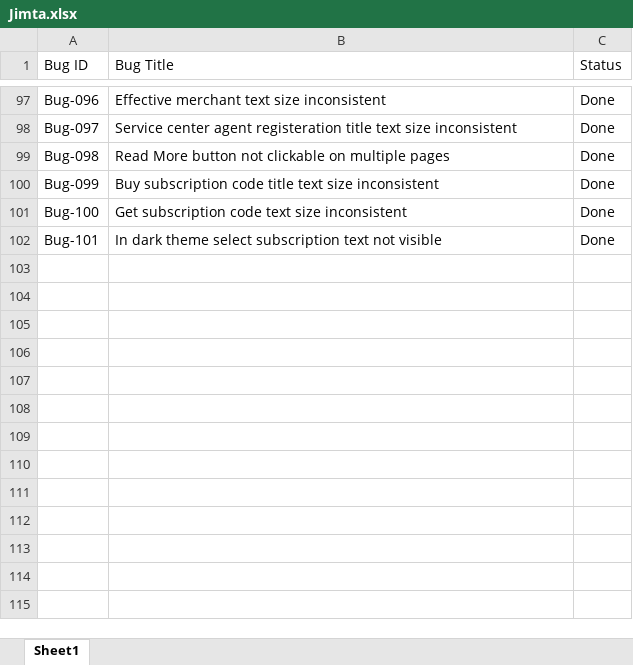
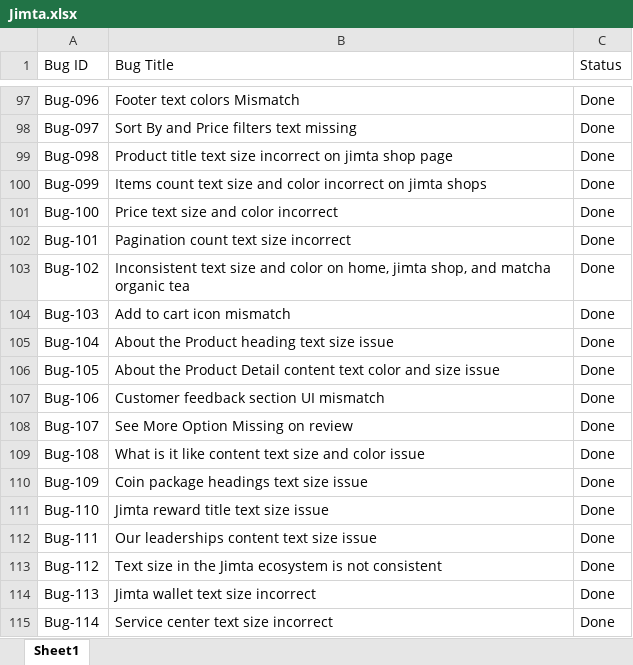
Before and after one commit to Asma-Hanif12/Jimta, an Excel workbook: Jimta.xlsx, sheet Sheet1, drawn as a sheet; only a part is shown, gaps mark what is left out; values as stored, in another font and other column widths than the file's, no cell formats; charts and pictures and table styles not drawn; the diff covers the shown part only; the diff names each change by its address in the sheet, - before the commit and + after, or states it on an @@ line.

```diff
--- a/Jimta.xlsx (sheet Sheet1)
+++ b/Jimta.xlsx (sheet Sheet1)
-B97 (Bug Title): Effective merchant text size inconsistent
+B97 (Bug Title): Footer text colors Mismatch
-B98 (Bug Title): Service center agent registeration title text size inconsistent
+B98 (Bug Title): Sort By and Price filters text missing
-B99 (Bug Title): Read More button not clickable on multiple pages
+B99 (Bug Title): Product title text size incorrect on jimta shop page
-B100 (Bug Title): Buy subscription code title text size inconsistent
+B100 (Bug Title): Items count text size and color incorrect on jimta shops
-B101 (Bug Title): Get subscription code text size inconsistent
+B101 (Bug Title): Price text size and color incorrect
-B102 (Bug Title): In dark theme select subscription text not visible
+B102 (Bug Title): Pagination count text size incorrect
+row 103: Bug-102 | Inconsistent text size and color on home, jimta shop, and matcha organic tea | Done
+row 104: Bug-103 | Add to cart icon mismatch | Done
+row 105: Bug-104 | About the Product heading text size issue | Done
+row 106: Bug-105 | About the Product Detail content text color and size issue | Done
+row 107: Bug-106 | Customer feedback section UI mismatch | Done
+row 108: Bug-107 | See More Option Missing on review | Done
+row 109: Bug-108 | What is it like content text size and color issue | Done
+row 110: Bug-109 | Coin package headings text size issue | Done
+row 111: Bug-110 | Jimta reward title text size issue | Done
+row 112: Bug-111 | Our leaderships content text size issue | Done
+row 113: Bug-112 | Text size in the Jimta ecosystem is not consistent | Done
+row 114: Bug-113 | Jimta wallet text size incorrect | Done
+row 115: Bug-114 | Service center text size incorrect | Done
```
Also changed, not shown: 75 added rows and 118 edited cells elsewhere in this sheet, cell formats.
